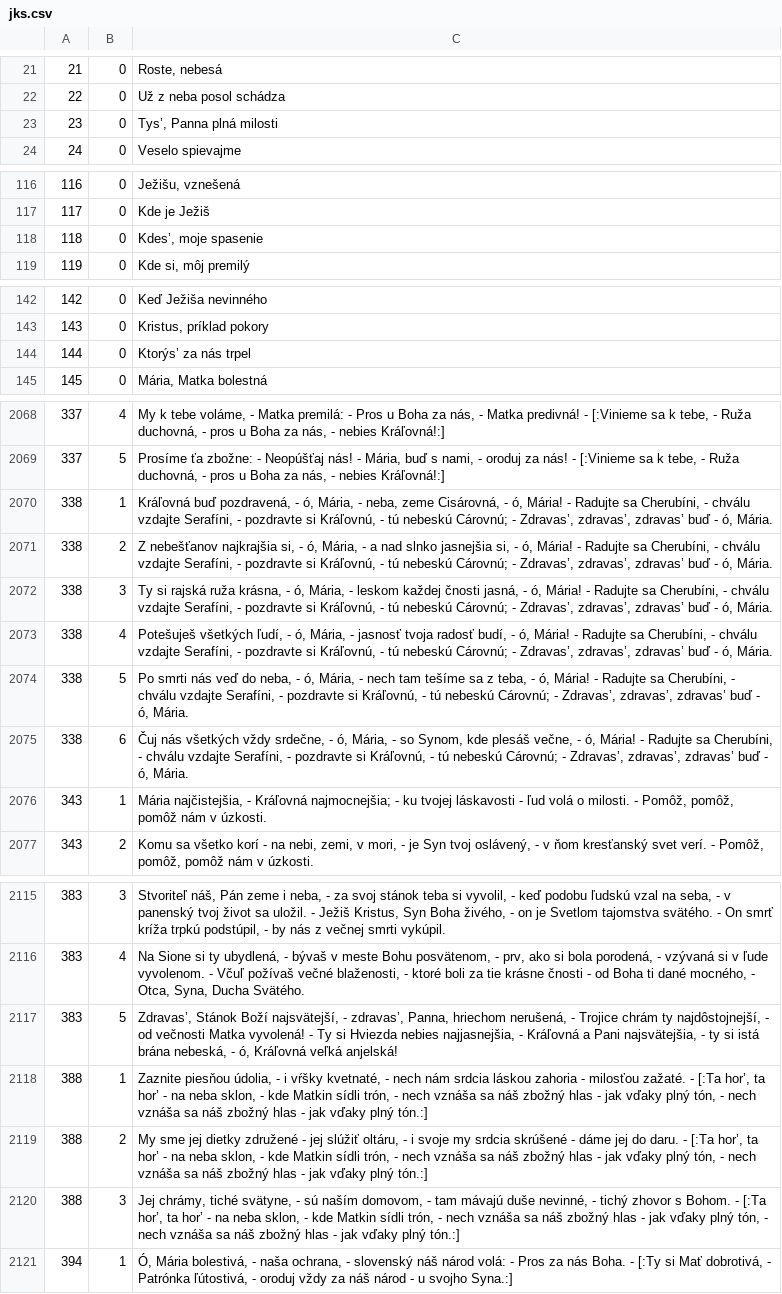
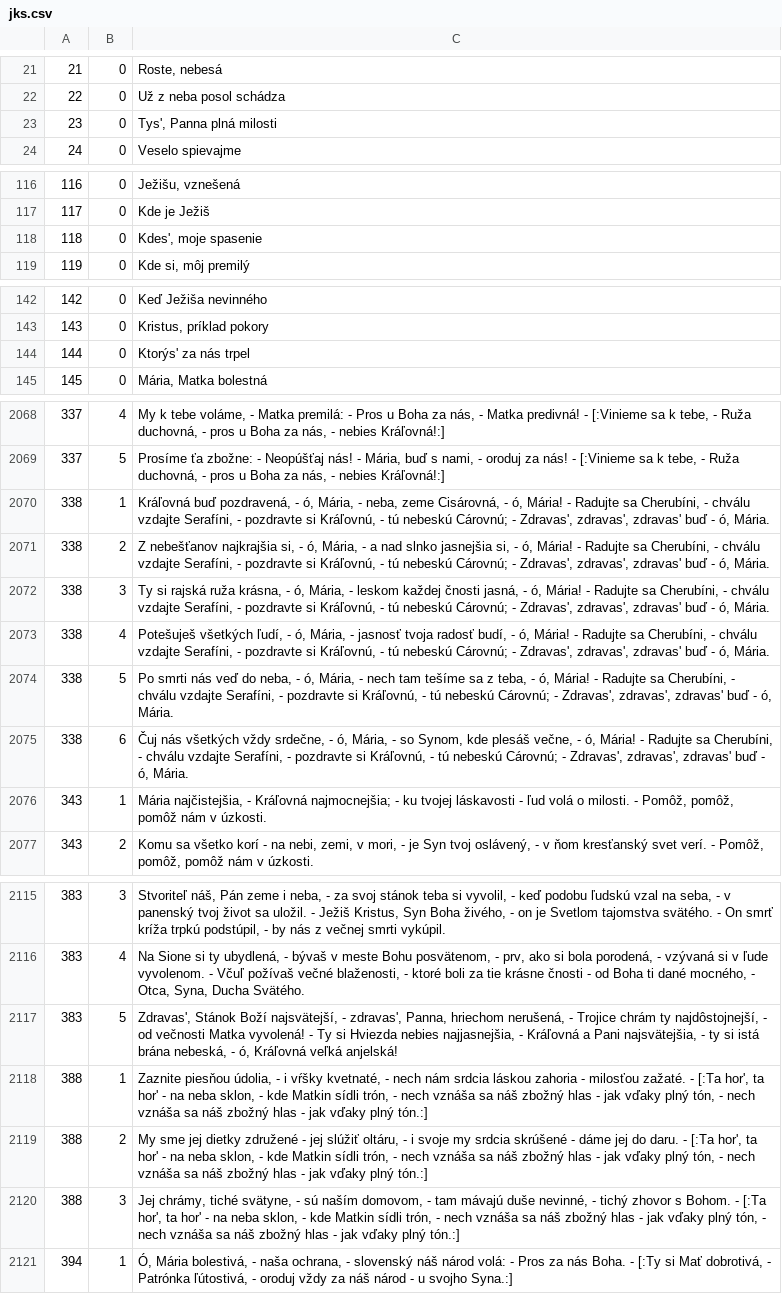
Before and after one commit to stanislavbebej/ejks, a CSV file: db/jks.csv, drawn as a sheet; only a part is shown, gaps mark what is left out; the diff covers the shown part only; the diff names each change by its address in the sheet, - before the commit and + after, or states it on an @@ line.

```diff
--- a/db/jks.csv
+++ b/db/jks.csv
-C23: Tys’, Panna plná milosti
+C23: Tys', Panna plná milosti
-C118: Kdes’, moje spasenie
+C118: Kdes', moje spasenie
-C144: Ktorýs’ za nás trpel
+C144: Ktorýs' za nás trpel
-C2070: …Cárovnú; - Zdravas’, zdravas’, zdravas’ buď -…
+C2070: …Cárovnú; - Zdravas', zdravas', zdravas' buď -…
-C2071: …Cárovnú; - Zdravas’, zdravas’, zdravas’ buď -…
+C2071: …Cárovnú; - Zdravas', zdravas', zdravas' buď -…
-C2072: …Cárovnú; - Zdravas’, zdravas’, zdravas’ buď -…
+C2072: …Cárovnú; - Zdravas', zdravas', zdravas' buď -…
-C2073: …Cárovnú; - Zdravas’, zdravas’, zdravas’ buď -…
+C2073: …Cárovnú; - Zdravas', zdravas', zdravas' buď -…
-C2074: …Cárovnú; - Zdravas’, zdravas’, zdravas’ buď -…
+C2074: …Cárovnú; - Zdravas', zdravas', zdravas' buď -…
-C2075: …Cárovnú; - Zdravas’, zdravas’, zdravas’ buď -…
+C2075: …Cárovnú; - Zdravas', zdravas', zdravas' buď -…
-C2117: Zdravas’, Stánok Boží najsvätejší, - zdravas’, Panna, hriechom…
+C2117: Zdravas', Stánok Boží najsvätejší, - zdravas', Panna, hriechom…
-C2118: …- [:Ta hor’, ta hor’ - na…
+C2118: …- [:Ta hor', ta hor' - na…
-C2119: …- [:Ta hor’, ta hor’ - na…
+C2119: …- [:Ta hor', ta hor' - na…
-C2120: …- [:Ta hor’, ta hor’ - na…
+C2120: …- [:Ta hor', ta hor' - na…
```
Also changed, not shown: 26 edited cells elsewhere in this file.
